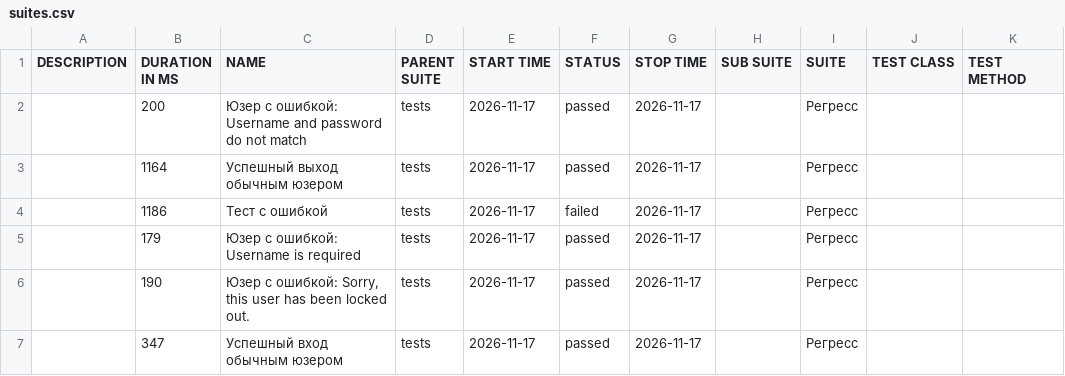
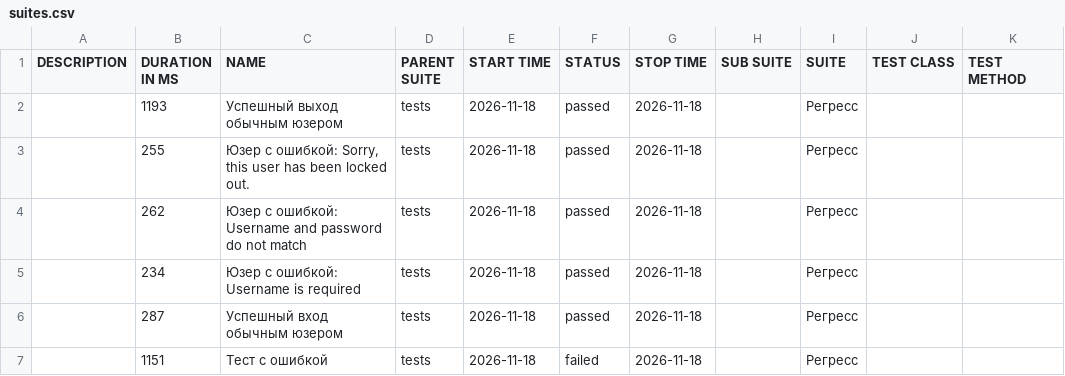
Before and after one commit to barsovichok/playwright_python_training, a CSV file: data/suites.csv, drawn as a sheet.

```diff
--- a/data/suites.csv
+++ b/data/suites.csv
@@ -1,7 +1,7 @@
 "DESCRIPTION","DURATION IN MS","NAME","PARENT SUITE","START TIME","STATUS","STOP TIME","SUB SUITE","SUITE","TEST CLASS","TEST METHOD"
-"","200","Юзер с ошибкой: Username and password do not match","tests","2026-11-17","passed","2026-11-17","","Регресс","",""
-"","1164","Успешный выход обычным юзером","tests","2026-11-17","passed","2026-11-17","","Регресс","",""
-"","1186","Тест с ошибкой","tests","2026-11-17","failed","2026-11-17","","Регресс","",""
-"","179","Юзер с ошибкой: Username is required","tests","2026-11-17","passed","2026-11-17","","Регресс","",""
-"","190","Юзер с ошибкой: Sorry, this user has been locked out.","tests","2026-11-17","passed","2026-11-17","","Регресс","",""
-"","347","Успешный вход обычным юзером","tests","2026-11-17","passed","2026-11-17","","Регресс","",""
+"","1193","Успешный выход обычным юзером","tests","2026-11-18","passed","2026-11-18","","Регресс","",""
+"","255","Юзер с ошибкой: Sorry, this user has been locked out.","tests","2026-11-18","passed","2026-11-18","","Регресс","",""
+"","262","Юзер с ошибкой: Username and password do not match","tests","2026-11-18","passed","2026-11-18","","Регресс","",""
+"","234","Юзер с ошибкой: Username is required","tests","2026-11-18","passed","2026-11-18","","Регресс","",""
+"","287","Успешный вход обычным юзером","tests","2026-11-18","passed","2026-11-18","","Регресс","",""
+"","1151","Тест с ошибкой","tests","2026-11-18","failed","2026-11-18","","Регресс","",""
```
Also changed, not shown: 30 other files.
